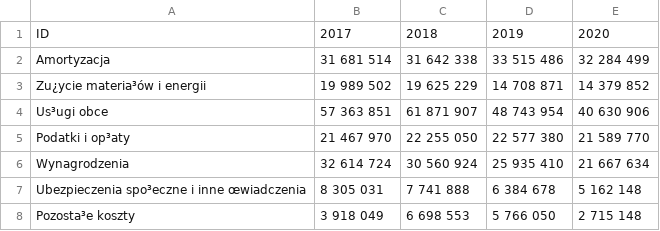
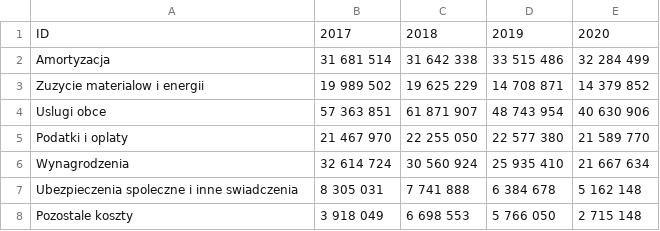
Before and after one commit to Wilkanowicz/Dane, a CSV file: rodzajowe_gd.csv, drawn as a sheet; the diff names each change by its address in the sheet, - before the commit and + after, or states it on an @@ line.

Commit message:
Add files via upload

```diff
--- a/rodzajowe_gd.csv
+++ b/rodzajowe_gd.csv
-A3: Zu¿ycie materia³ów i energii
+A3: Zuzycie materialow i energii
-A4: Us³ugi obce
+A4: Uslugi obce
-A5: Podatki i op³aty
+A5: Podatki i oplaty
-A7: Ubezpieczenia spo³eczne i inne œwiadczenia
+A7: Ubezpieczenia spoleczne i inne swiadczenia
-A8: Pozosta³e koszty
+A8: Pozostale koszty
```
